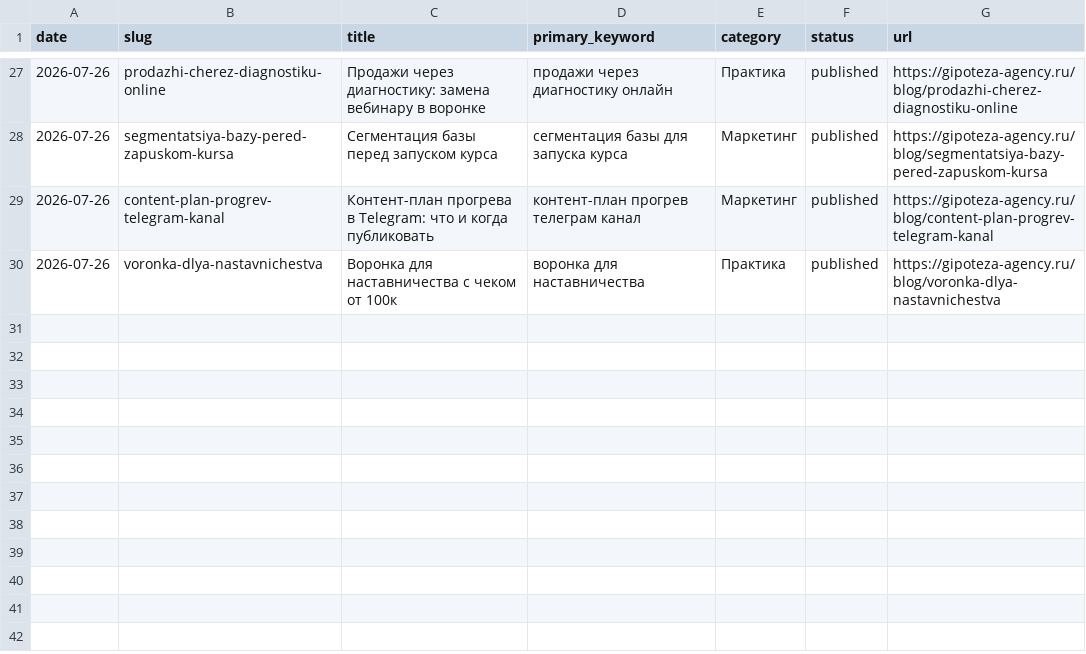
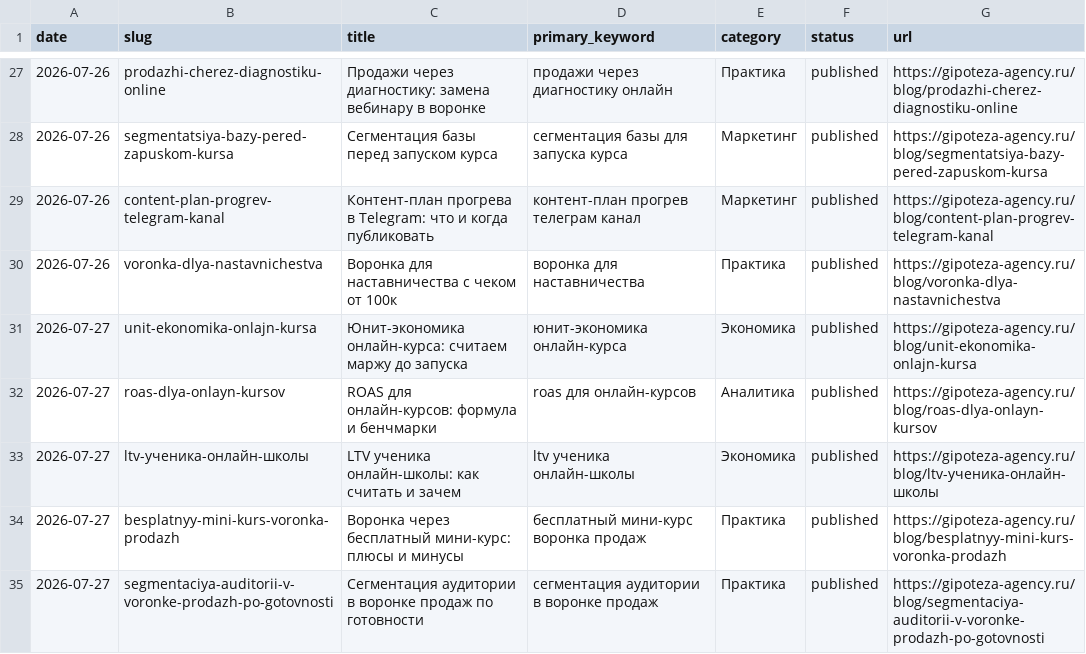
Before and after one commit to gipotezateam-maker/gipoteza-seo, a CSV file: content-factory/data/topics_used.csv, drawn as a sheet; only a part is shown, gaps mark what is left out; the diff names each change by its address in the sheet, - before the commit and + after, or states it on an @@ line.

```diff
--- a/content-factory/data/topics_used.csv
+++ b/content-factory/data/topics_used.csv
+row 31: 2026-07-27 | unit-ekonomika-onlajn-kursa | Юнит-экономика онлайн-курса: считаем маржу до запуска | юнит-экономика онлайн-курса | Экономика | published | https://gipoteza-agency.ru/blog/unit-ekonomika-onlajn-kursa
+row 32: 2026-07-27 | roas-dlya-onlayn-kursov | ROAS для онлайн-курсов: формула и бенчмарки | roas для онлайн-курсов | Аналитика | published | https://gipoteza-agency.ru/blog/roas-dlya-onlayn-kursov
+row 33: 2026-07-27 | ltv-ученика-онлайн-школы | LTV ученика онлайн-школы: как считать и зачем | ltv ученика онлайн-школы | Экономика | published | https://gipoteza-agency.ru/blog/ltv-ученика-онлайн-школы
+row 34: 2026-07-27 | besplatnyy-mini-kurs-voronka-prodazh | Воронка через бесплатный мини-курс: плюсы и минусы | бесплатный мини-курс воронка продаж | Практика | published | https://gipoteza-agency.ru/blog/besplatnyy-mini-kurs-voronka-prodazh
+row 35: 2026-07-27 | segmentaciya-auditorii-v-voronke-prodazh-po-gotovnosti | Сегментация аудитории в воронке продаж по готовности | сегментация аудитории в воронке продаж | Практика | published | https://gipoteza-agency.ru/blog/segmentaciya-auditorii-v-voronke-prodazh-po-gotovnosti
```
Also changed, not shown: content-factory/data/topics_backlog.csv.
